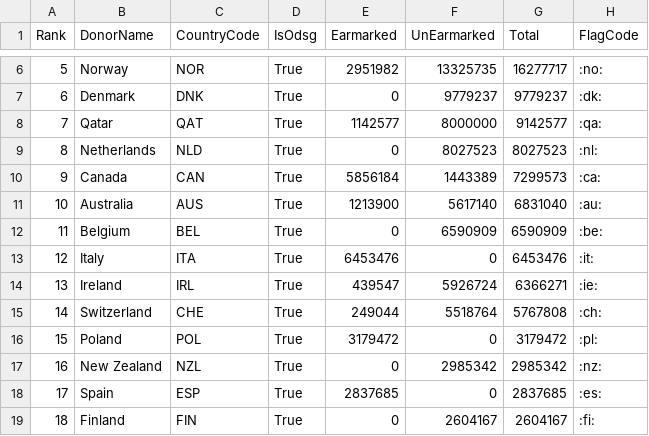
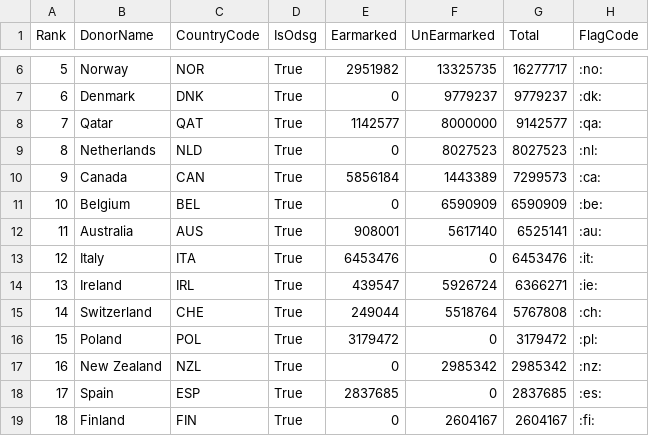
Before and after one commit to UN-OCHA/oct_api_donor_ranking_to_csv_2025_BDU, a CSV file: data_2025_flags.csv, drawn as a sheet; only a part is shown, gaps mark what is left out.

```diff
--- a/data_2025_flags.csv
+++ b/data_2025_flags.csv
@@ -10,4 +10,4 @@ Rank,DonorName,CountryCode,IsOdsg,Earmarked,UnEarmarked,Total,FlagCode
 9,Canada,CAN,True,5856184,1443389,7299573,:ca:
-10,Australia,AUS,True,1213900,5617140,6831040,:au:
-11,Belgium,BEL,True,0,6590909,6590909,:be:
+10,Belgium,BEL,True,0,6590909,6590909,:be:
+11,Australia,AUS,True,908001,5617140,6525141,:au:
 12,Italy,ITA,True,6453476,0,6453476,:it:
```
Also changed, not shown: DonorRanking_2025_raw.csv.
